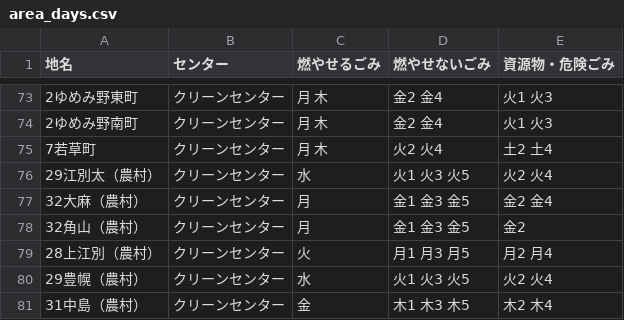
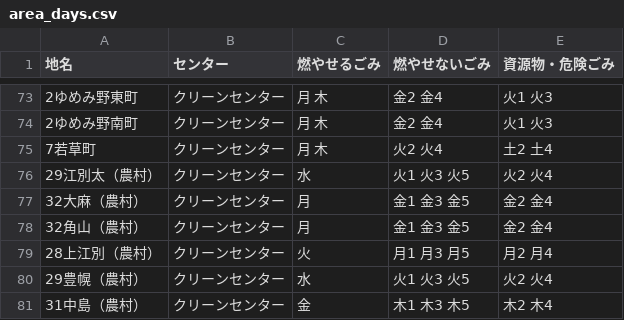
Before and after one commit to testbytest/5374, a CSV file: data/area_days.csv, drawn as a sheet; only a part is shown, gaps mark what is left out.

Commit message:
Update area_days.csv

```diff
--- a/data/area_days.csv
+++ b/data/area_days.csv
@@ -77,3 +77,3 @@
 32大麻（農村）,クリーンセンター,月,金1 金3 金5,金2 金4
-32角山（農村）,クリーンセンター,月,金1 金3 金5,金2
+32角山（農村）,クリーンセンター,月,金1 金3 金5,金2 金4
 28上江別（農村）,クリーンセンター,火,月1 月3 月5,月2 月4
```
